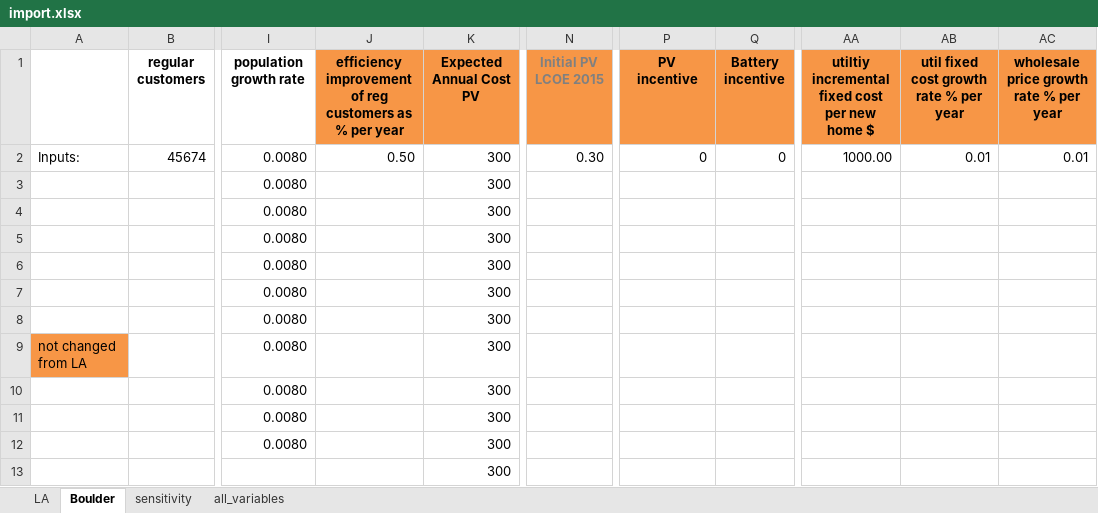
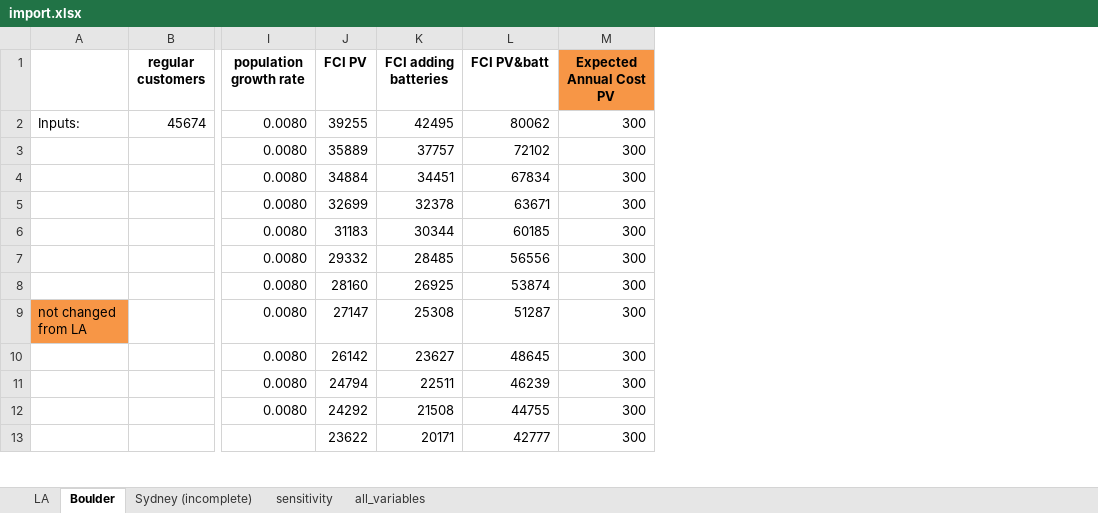
Before and after one commit to StevenPeterson/Utility-D-S, an Excel workbook: Model/Data/import.xlsx, sheet Boulder, drawn as a sheet; only a part is shown, gaps mark what is left out; values as stored, in another font and other column widths than the file's, no borders; removed rows and columns are numbered as before the commit, all else as after; the diff names each change by its address in the sheet, - before the commit and + after, or states it on an @@ line.

Commit message:
import file updated. Primarily updated Boulder FCI values (which are calculated in separate excel file "FCI and LCOE forecasts Boulder" in kite drive data folder. Moved some parameters to sensitivity analyses. Preparing for Sydney numbers from Kamau, then ready for sensitivity analyses.
Last tasks: alternative business models and sensitivity analyses. Then update paper with results.

```diff
--- a/Model/Data/import.xlsx (sheet Boulder)
+++ b/Model/Data/import.xlsx (sheet Boulder)
+sheet tab: Sydney (incomplete)
-column J, rows 1-2: efficiency improvement of reg customers as % per year | 0.50
+column J (FCI PV), rows 2-13: 39255 | 35889 | 34884 | 32699 | 31183 | 29332 | 28160 | 27147 | 26142 | 24794 | 24292 | 23622
+column K (FCI adding batteries), rows 2-13: 42495 | 37757 | 34451 | 32378 | 30344 | 28485 | 26925 | 25308 | 23627 | 22511 | 21508 | 20171
+column L (FCI PV&batt), rows 2-13: 80062 | 72102 | 67834 | 63671 | 60185 | 56556 | 53874 | 51287 | 48645 | 46239 | 44755 | 42777
-column N (Initial PV LCOE 2015), row 2: 0.30
-column P (PV incentive), row 2: 0
-column Q (Battery incentive), row 2: 0
-column AA, rows 1-2: utiltiy incremental fixed cost per new home $ | 1000.00
-column AB, rows 1-2: util fixed cost growth rate % per year | 0.01
-column AC, rows 1-2: wholesale price growth rate % per year | 0.01
```
Also changed, not shown: sheet LA, sheet sensitivity, 2 other files.
